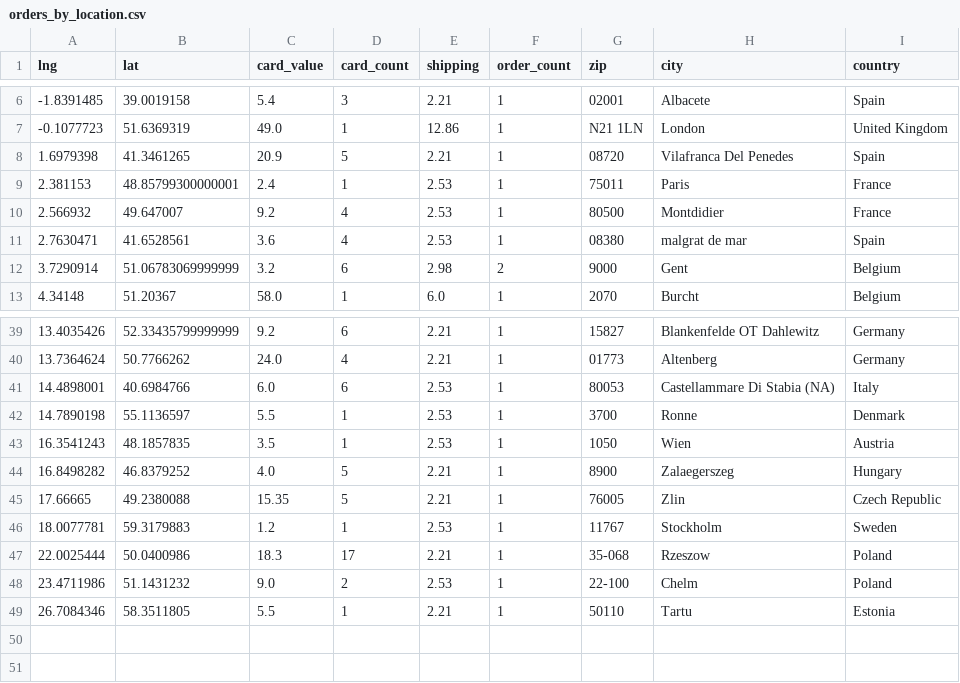
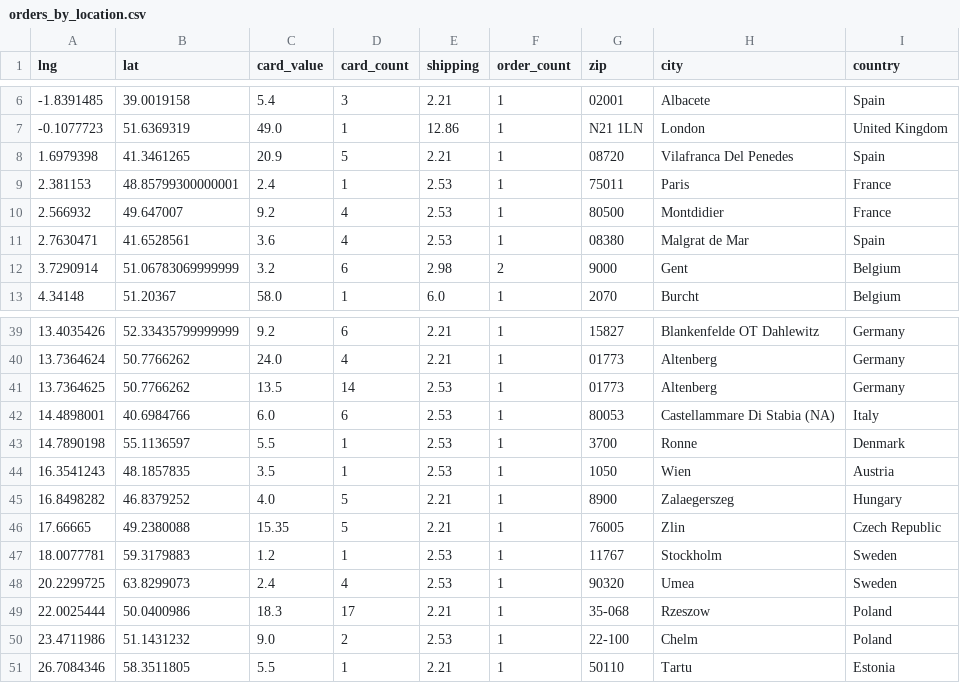
Before and after one commit to 4dcu-be/CardMap, a CSV file: data/orders_by_location.csv, drawn as a sheet; only a part is shown, gaps mark what is left out.

```diff
--- a/data/orders_by_location.csv
+++ b/data/orders_by_location.csv
@@ -10,3 +10,3 @@ lng,lat,card_value,card_count,shipping,order_count,zip,city,country
 2.566932,49.647007,9.2,4,2.53,1,80500,Montdidier,France
-2.7630471,41.6528561,3.6,4,2.53,1,08380,malgrat de mar,Spain
+2.7630471,41.6528561,3.6,4,2.53,1,08380,Malgrat de Mar,Spain
 3.7290914,51.06783069999999,3.2,6,2.98,2,9000,Gent,Belgium
@@ -40,2 +40,3 @@ lng,lat,card_value,card_count,shipping,order_count,zip,city,country
 13.7364624,50.7766262,24.0,4,2.21,1,01773,Altenberg,Germany
+13.7364625,50.7766262,13.5,14,2.53,1,01773,Altenberg,Germany
 14.4898001,40.6984766,6.0,6,2.53,1,80053,Castellammare Di Stabia (NA),Italy
@@ -46,2 +47,3 @@ lng,lat,card_value,card_count,shipping,order_count,zip,city,country
 18.0077781,59.3179883,1.2,1,2.53,1,11767,Stockholm,Sweden
+20.2299725,63.8299073,2.4,4,2.53,1,90320,Umea,Sweden
 22.0025444,50.0400986,18.3,17,2.21,1,35-068,Rzeszow,Poland
```
Also changed, not shown: data/orders_by_country.csv, data/orders_by_location_cluster.csv, 4 other files.
